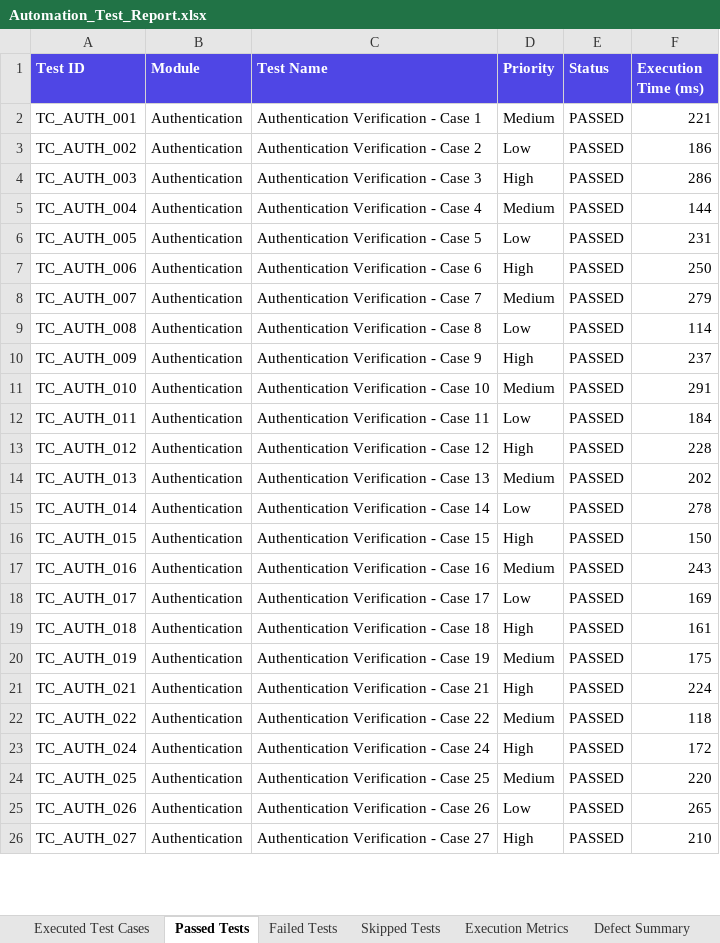
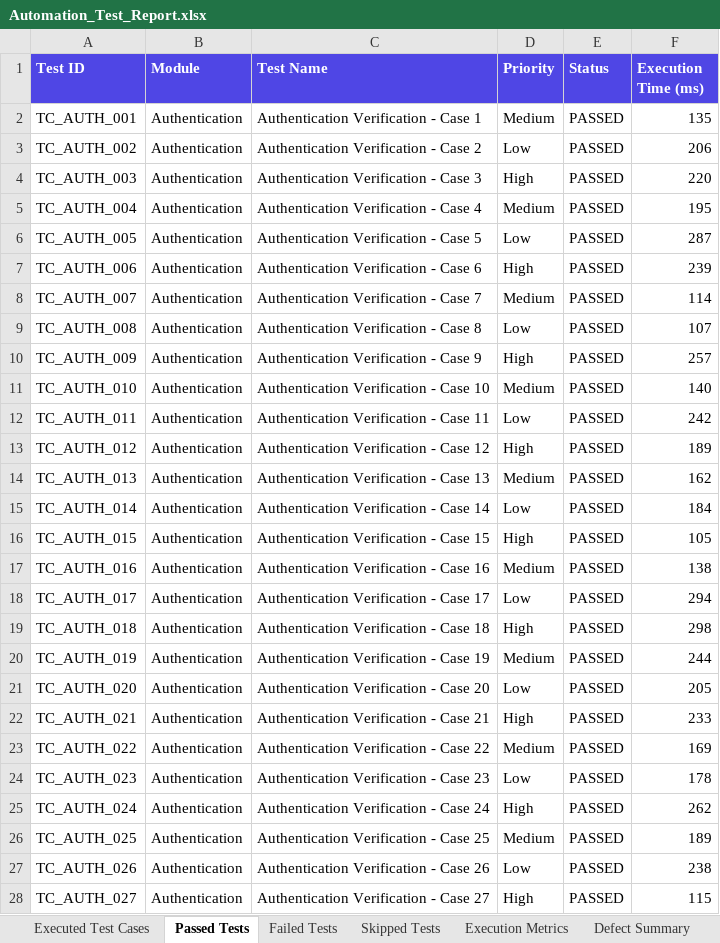
Before and after one commit to Sameerakhan05/pdd-testing, an Excel workbook: automation/reports/excel/Automation_Test_Report.xlsx, sheet Passed Tests, drawn as a sheet; only a part is shown; values as stored, in another font and other column widths than the file's, no borders; addresses are those after the commit; the diff covers the shown part only; the diff names each change by its address in the sheet, - before the commit and + after, or states it on an @@ line.

```diff
--- a/automation/reports/excel/Automation_Test_Report.xlsx (sheet Passed Tests)
+++ b/automation/reports/excel/Automation_Test_Report.xlsx (sheet Passed Tests)
-F2 (Execution Time (ms)): 221
+F2 (Execution Time (ms)): 135
-F3 (Execution Time (ms)): 186
+F3 (Execution Time (ms)): 206
-F4 (Execution Time (ms)): 286
+F4 (Execution Time (ms)): 220
-F5 (Execution Time (ms)): 144
+F5 (Execution Time (ms)): 195
-F6 (Execution Time (ms)): 231
+F6 (Execution Time (ms)): 287
-F7 (Execution Time (ms)): 250
+F7 (Execution Time (ms)): 239
-F8 (Execution Time (ms)): 279
+F8 (Execution Time (ms)): 114
-F9 (Execution Time (ms)): 114
+F9 (Execution Time (ms)): 107
-F10 (Execution Time (ms)): 237
+F10 (Execution Time (ms)): 257
-F11 (Execution Time (ms)): 291
+F11 (Execution Time (ms)): 140
-F12 (Execution Time (ms)): 184
+F12 (Execution Time (ms)): 242
-F13 (Execution Time (ms)): 228
+F13 (Execution Time (ms)): 189
-F14 (Execution Time (ms)): 202
+F14 (Execution Time (ms)): 162
-F15 (Execution Time (ms)): 278
+F15 (Execution Time (ms)): 184
-F16 (Execution Time (ms)): 150
+F16 (Execution Time (ms)): 105
-F17 (Execution Time (ms)): 243
+F17 (Execution Time (ms)): 138
-F18 (Execution Time (ms)): 169
+F18 (Execution Time (ms)): 294
-F19 (Execution Time (ms)): 161
+F19 (Execution Time (ms)): 298
-F20 (Execution Time (ms)): 175
+F20 (Execution Time (ms)): 244
+row 21: TC_AUTH_020 | Authentication | Authentication Verification - Case 20 | Low | PASSED | 205
-F22 (Execution Time (ms)): 224
+F22 (Execution Time (ms)): 233
-F23 (Execution Time (ms)): 118
+F23 (Execution Time (ms)): 169
+row 24: TC_AUTH_023 | Authentication | Authentication Verification - Case 23 | Low | PASSED | 178
-F25 (Execution Time (ms)): 172
+F25 (Execution Time (ms)): 262
-F26 (Execution Time (ms)): 220
+F26 (Execution Time (ms)): 189
-F27 (Execution Time (ms)): 265
+F27 (Execution Time (ms)): 238
-F28 (Execution Time (ms)): 210
+F28 (Execution Time (ms)): 115
```
Also changed, not shown: 12 added rows, 5 removed rows and 463 edited cells elsewhere in this sheet, sheet Executed Test Cases, sheet Failed Tests, sheet Defect Summary, sheet Pass Rate Summary, sheet Skipped Tests, sheet Execution Metrics, automation/reports/excel/Execution_Summary.xlsx, automation/reports/excel/Failed_Test_Cases.xlsx, 10 other files.
